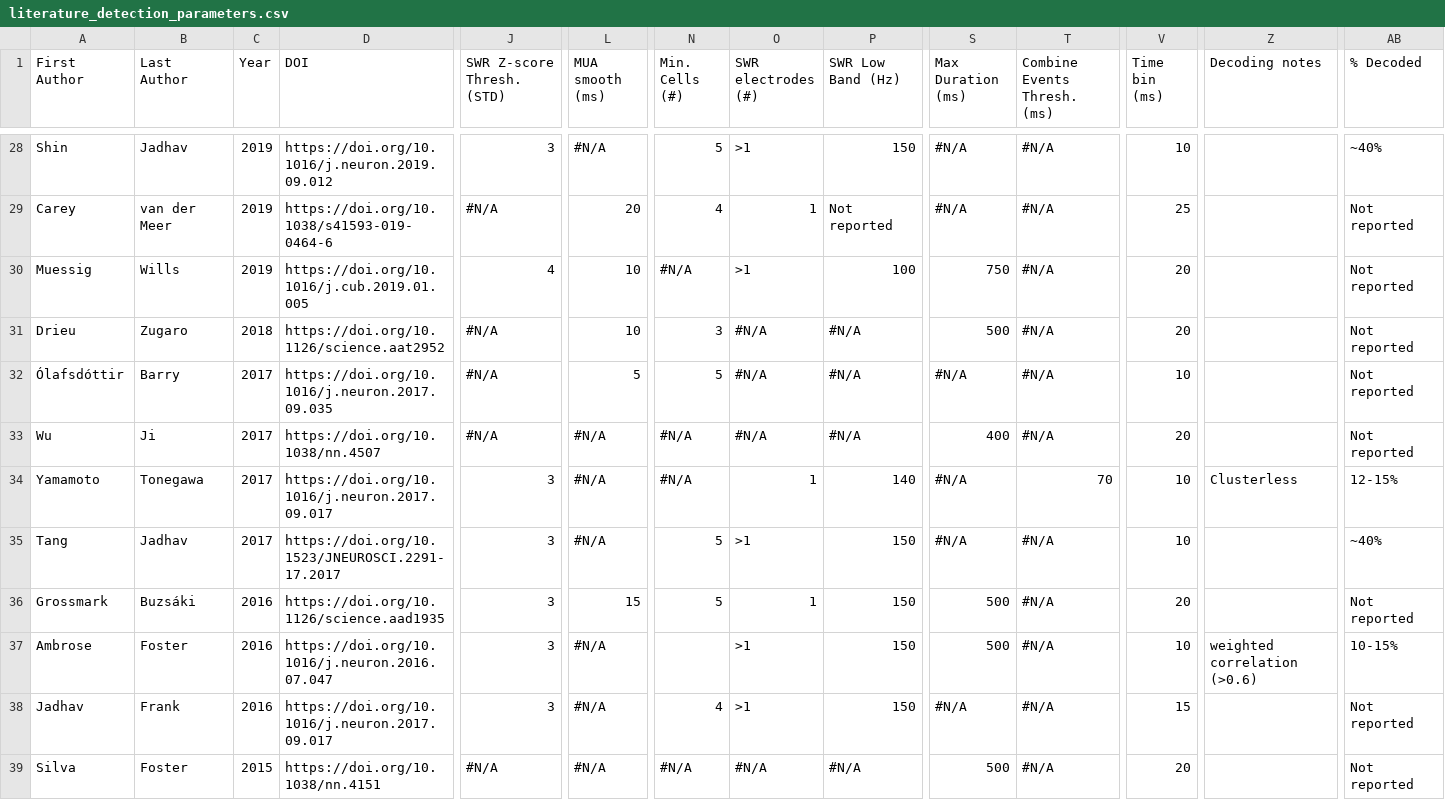
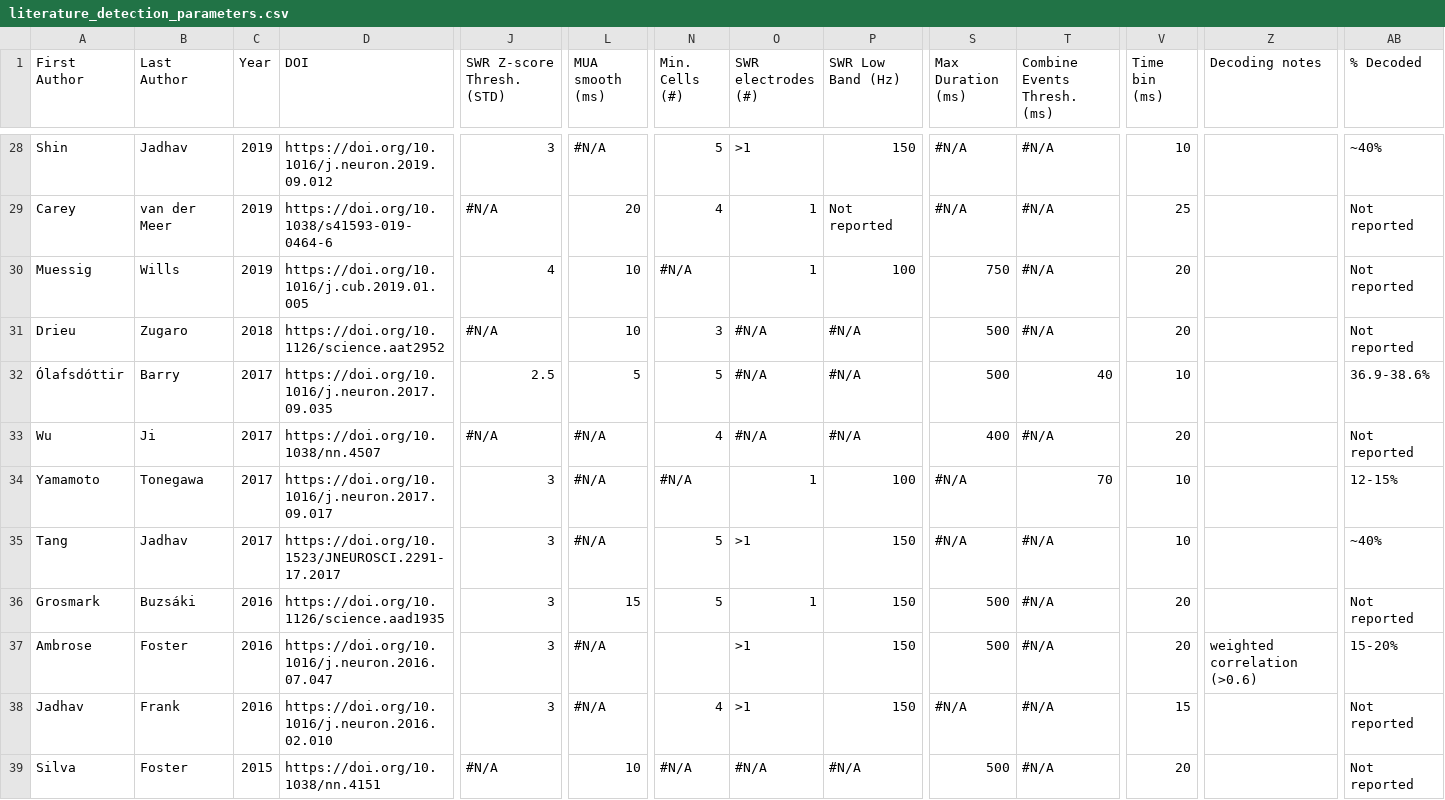
Before and after one commit to edeno/continuum-swr-replay, a CSV file: docs/design/replay_detection_comparison/literature_detection_parameters.csv, drawn as a sheet; only a part is shown, gaps mark what is left out; the diff covers the shown part only; the diff names each change by its address in the sheet, - before the commit and + after, or states it on an @@ line.

```diff
--- a/docs/design/replay_detection_comparison/literature_detection_parameters.csv
+++ b/docs/design/replay_detection_comparison/literature_detection_parameters.csv
-O30 (SWR electrodes (#)): >1
+O30 (SWR electrodes (#)): 1
-J32 (SWR Z-score Thresh. (STD)): #N/A
+J32 (SWR Z-score Thresh. (STD)): 2.5
-S32 (Max Duration (ms)): #N/A
+S32 (Max Duration (ms)): 500
-T32 (Combine Events Thresh. (ms)): #N/A
+T32 (Combine Events Thresh. (ms)): 40
-AB32 (% Decoded): Not reported
+AB32 (% Decoded): 36.9-38.6%
-N33 (Min. Cells (#)): #N/A
+N33 (Min. Cells (#)): 4
-P34 (SWR Low Band (Hz)): 140
+P34 (SWR Low Band (Hz)): 100
-Z34 (Decoding notes): Clusterless
+Z34 (Decoding notes): (empty)
-A36 (First Author): Grossmark
+A36 (First Author): Grosmark
-V37 (Time bin (ms)): 10
+V37 (Time bin (ms)): 20
-AB37 (% Decoded): 10-15%
+AB37 (% Decoded): 15-20%
-D38 (DOI): https://doi.org/10.1016/j.neuron.2017.09.017
+D38 (DOI): https://doi.org/10.1016/j.neuron.2016.02.010
-L39 (MUA smooth (ms)): #N/A
+L39 (MUA smooth (ms)): 10
```
Also changed, not shown: 13 edited cells elsewhere in this file, 2 other files.
